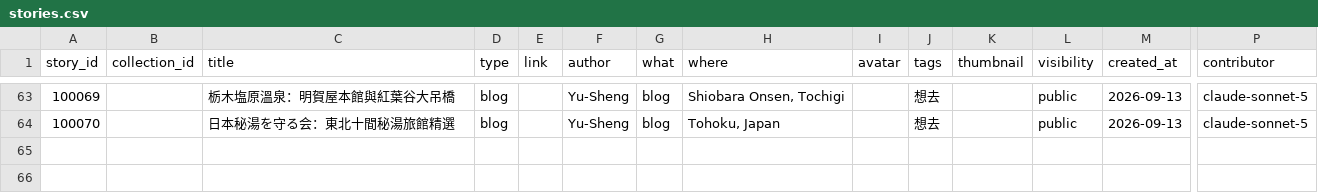
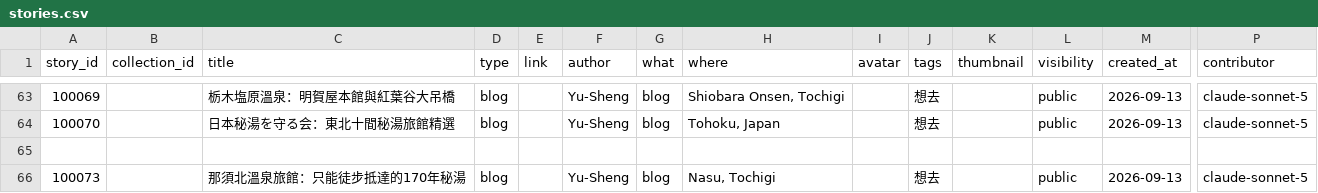
Before and after one commit to ioksengtan/Listmap_v0d3, a CSV file: data/stories.csv, drawn as a sheet; only a part is shown, gaps mark what is left out; rows hold the shown columns only; the diff names each change by its address in the sheet, - before the commit and + after, or states it on an @@ line.

```diff
--- a/data/stories.csv
+++ b/data/stories.csv
+row 65: (empty)
+row 66: 100073 |  | 那須北溫泉旅館：只能徒步抵達的170年秘湯 | blog |  | Yu-Sheng | blog | Nasu, Tochigi |  | 想去 |  | public | 2026-09-13 | claude-sonnet-5
```
Also changed, not shown: data/landmarks.csv, 55 other files.
